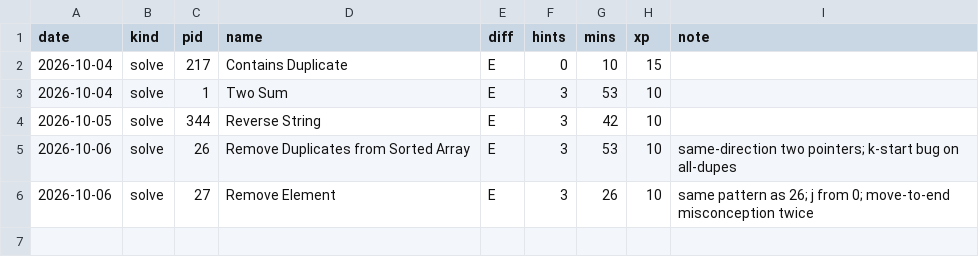
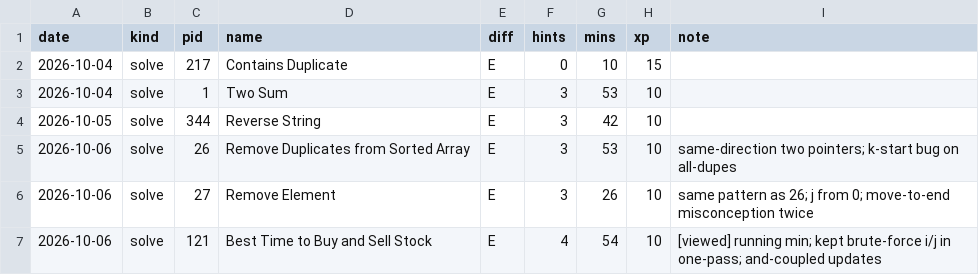
Before and after one commit to Harsh251005/data-structures-and-algorithms, a CSV file: progress/log.csv, drawn as a sheet; the diff names each change by its address in the sheet, - before the commit and + after, or states it on an @@ line.

```diff
--- a/progress/log.csv
+++ b/progress/log.csv
+row 7: 2026-10-06 | solve | 121 | Best Time to Buy and Sell Stock | E | 4 | 54 | 10 | [viewed] running min; kept brute-force i/j in one-pass; and-coupled updates
```
Also changed, not shown: progress/tracker.csv, 1 other file.
